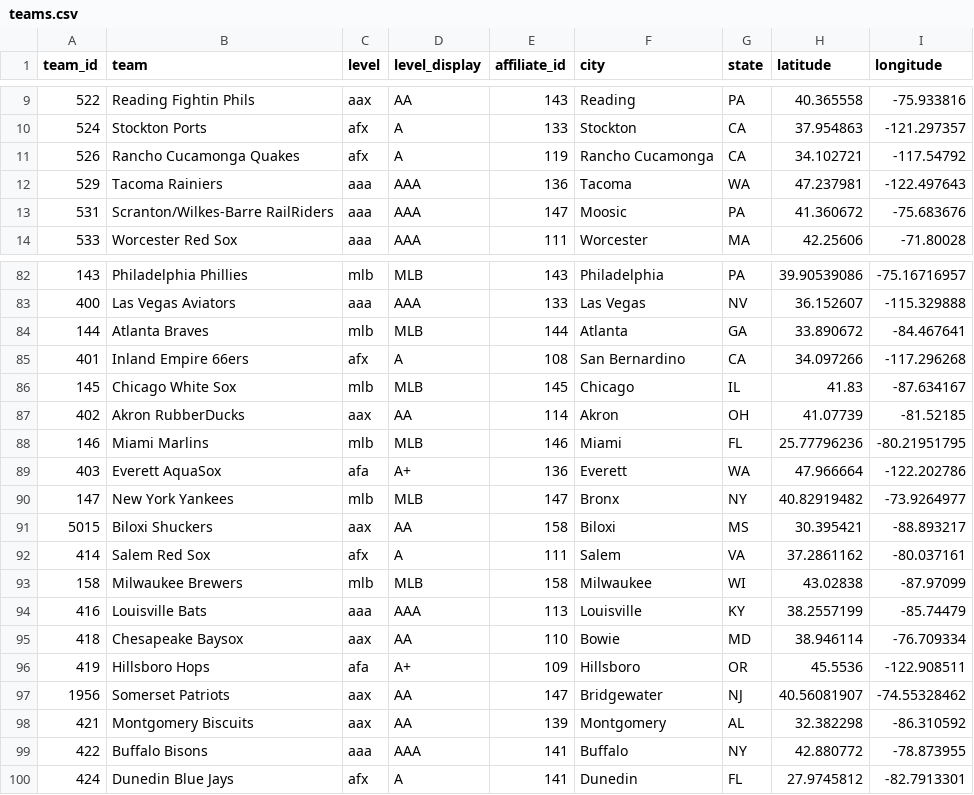
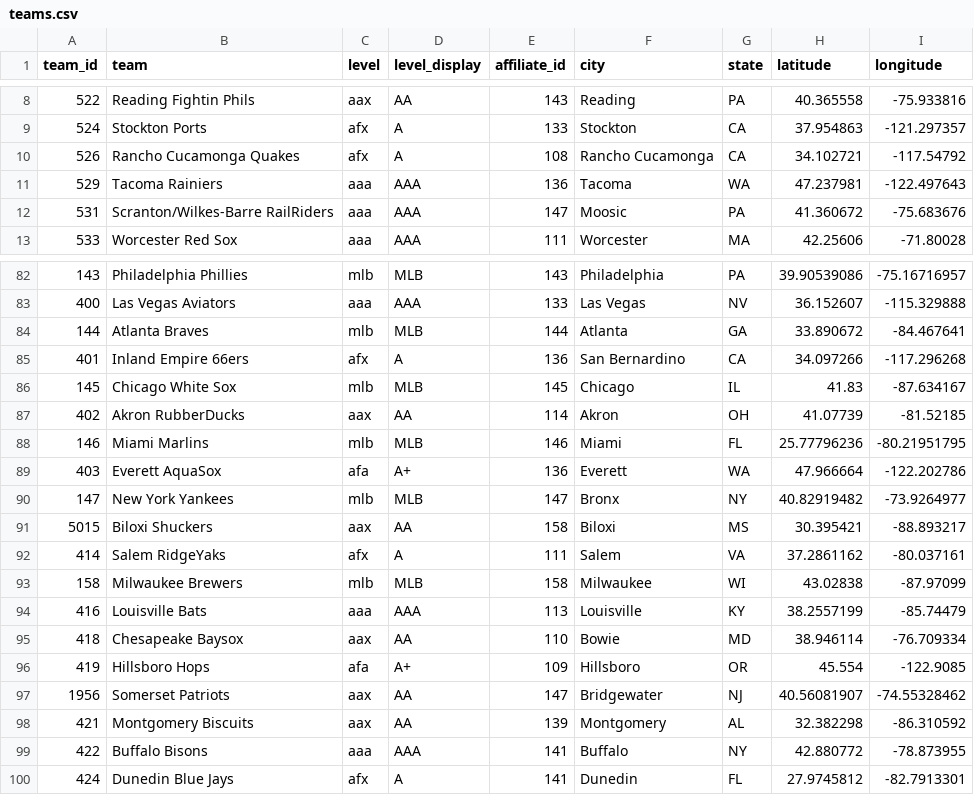
Before and after one commit to paaatrick/called-up, a CSV file: data/teams.csv, drawn as a sheet; only a part is shown, gaps mark what is left out; the diff covers the shown part only.

```diff
--- a/data/teams.csv
+++ b/data/teams.csv
@@ -10,3 +9,3 @@ team_id,team,level,level_display,affiliate_id,city,state,latitude,longitude
 524,Stockton Ports,afx,A,133,Stockton,CA,37.954863,-121.297357
-526,Rancho Cucamonga Quakes,afx,A,119,Rancho Cucamonga,CA,34.102721,-117.54792
+526,Rancho Cucamonga Quakes,afx,A,108,Rancho Cucamonga,CA,34.102721,-117.54792
 529,Tacoma Rainiers,aaa,AAA,136,Tacoma,WA,47.237981,-122.497643
@@ -84,3 +84,3 @@ team_id,team,level,level_display,affiliate_id,city,state,latitude,longitude
 144,Atlanta Braves,mlb,MLB,144,Atlanta,GA,33.890672,-84.467641
-401,Inland Empire 66ers,afx,A,108,San Bernardino,CA,34.097266,-117.296268
+401,Inland Empire 66ers,afx,A,136,San Bernardino,CA,34.097266,-117.296268
 145,Chicago White Sox,mlb,MLB,145,Chicago,IL,41.83,-87.634167
@@ -91,3 +91,3 @@ team_id,team,level,level_display,affiliate_id,city,state,latitude,longitude
 5015,Biloxi Shuckers,aax,AA,158,Biloxi,MS,30.395421,-88.893217
-414,Salem Red Sox,afx,A,111,Salem,VA,37.2861162,-80.037161
+414,Salem RidgeYaks,afx,A,111,Salem,VA,37.2861162,-80.037161
 158,Milwaukee Brewers,mlb,MLB,158,Milwaukee,WI,43.02838,-87.97099
@@ -95,3 +95,3 @@ team_id,team,level,level_display,affiliate_id,city,state,latitude,longitude
 418,Chesapeake Baysox,aax,AA,110,Bowie,MD,38.946114,-76.709334
-419,Hillsboro Hops,afa,A+,109,Hillsboro,OR,45.5536,-122.908511
+419,Hillsboro Hops,afa,A+,109,Hillsboro,OR,45.554,-122.9085
 1956,Somerset Patriots,aax,AA,147,Bridgewater,NJ,40.56081907,-74.55328462
```
Also changed, not shown: 2 added rows, 2 removed rows and 9 edited cells elsewhere in this file, 3 other files.
